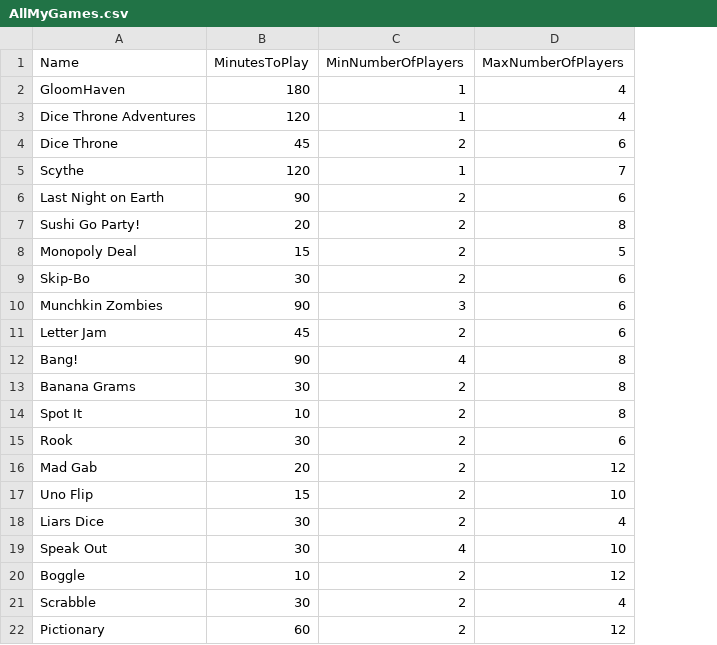
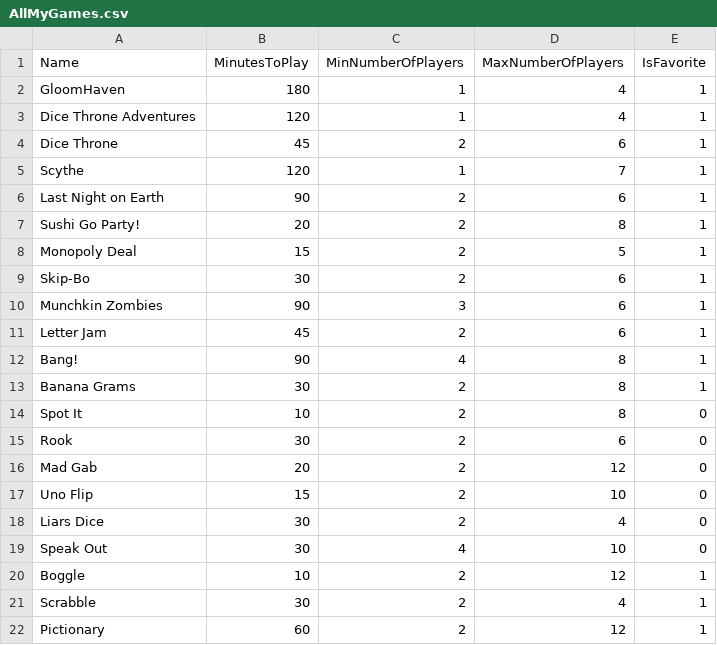
Before and after one commit to seanrichardson/MyBoardGamesApp, a CSV file: MyBoardGames_UI/MyBoardGames_UI/AllMyGames.csv, drawn as a sheet; the diff names each change by its address in the sheet, - before the commit and + after, or states it on an @@ line.

Commit message:
Added a board game database. Removed the old datastore interface and service. Removed item. Added code to mark a board game as a favorite. Updated the xamarin nuget packages to remove some of the warnings we were getting.

```diff
--- a/MyBoardGames_UI/MyBoardGames_UI/AllMyGames.csv
+++ b/MyBoardGames_UI/MyBoardGames_UI/AllMyGames.csv
+column E (IsFavorite), rows 2-22: 1 | 1 | 1 | 1 | 1 | 1 | 1 | 1 | 1 | 1 | 1 | 1 | 0 | 0 | 0 | 0 | 0 | 0 | 1 | 1 | 1
```
Also changed, not shown: 18 other files.
